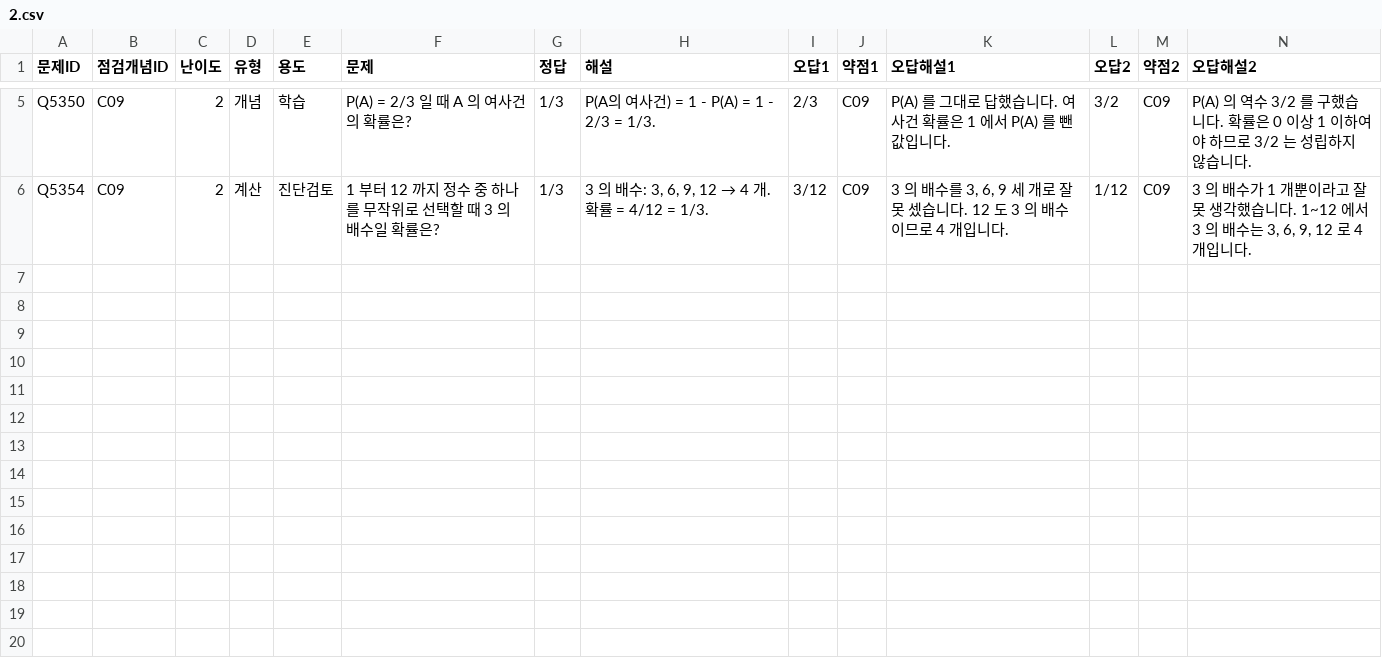
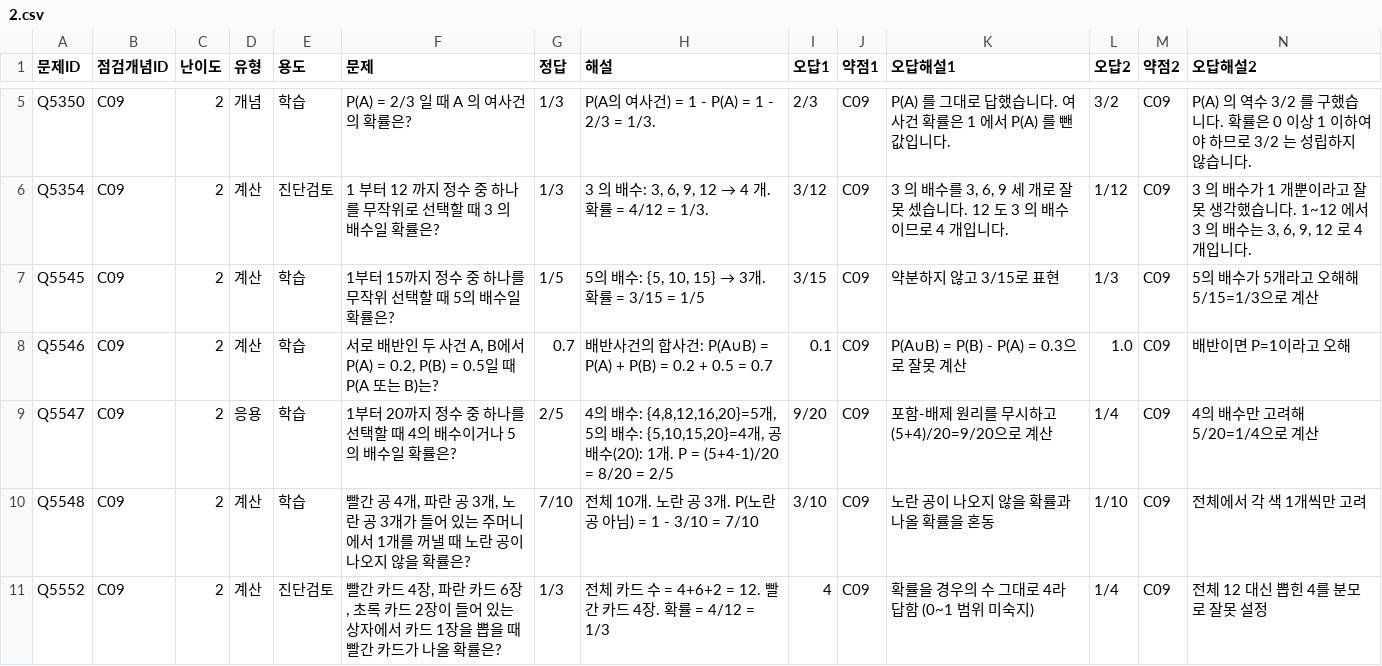
Before and after one commit to wataryu00-boop/math-diagnostic, a CSV file: problems/C09/2.csv, drawn as a sheet; only a part is shown, gaps mark what is left out; rows hold the shown columns only; the diff names each change by its address in the sheet, - before the commit and + after, or states it on an @@ line.

```diff
--- a/problems/C09/2.csv
+++ b/problems/C09/2.csv
+row 7: Q5545 | C09 | 2 | 계산 | 학습 | 1부터 15까지 정수 중 하나를 무작위 선택할 때 5의 배수일 확률은? | 1/5 | 5의 배수: {5, 10, 15} → 3개. 확률 = 3/15 = 1/5 | 3/15 | C09 | 약분하지 않고 3/15로 표현 | 1/3 | C09 | 5의 배수가 5개라고 오해해 5/15=1/3으로 계산
+row 8: Q5546 | C09 | 2 | 계산 | 학습 | 서로 배반인 두 사건 A, B에서 P(A) = 0.2, P(B) = 0.5일 때 P(A 또는 B)는? | 0.7 | 배반사건의 합사건: P(A∪B) = P(A) + P(B) = 0.2 + 0.5 = 0.7 | 0.1 | C09 | P(A∪B) = P(B) - P(A) = 0.3으로 잘못 계산 | 1.0 | C09 | 배반이면 P=1이라고 오해
+row 9: Q5547 | C09 | 2 | 응용 | 학습 | 1부터 20까지 정수 중 하나를 선택할 때 4의 배수이거나 5의 배수일 확률은? | 2/5 | 4의 배수: {4,8,12,16,20}=5개, 5의 배수: {5,10,15,20}=4개, 공배수(20): 1개. P = (5+4-1)/20 = 8/20 = 2/5 | 9/20 | C09 | 포함-배제 원리를 무시하고 (5+4)/20=9/20으로 계산 | 1/4 | C09 | 4의 배수만 고려해 5/20=1/4으로 계산
+row 10: Q5548 | C09 | 2 | 계산 | 학습 | 빨간 공 4개, 파란 공 3개, 노란 공 3개가 들어 있는 주머니에서 1개를 꺼낼 때 노란 공이 나오지 않을 확률은? | 7/10 | 전체 10개. 노란 공 3개. P(노란 공 아님) = 1 - 3/10 = 7/10 | 3/10 | C09 | 노란 공이 나오지 않을 확률과 나올 확률을 혼동 | 1/10 | C09 | 전체에서 각 색 1개씩만 고려
+row 11: Q5552 | C09 | 2 | 계산 | 진단검토 | 빨간 카드 4장, 파란 카드 6장, 초록 카드 2장이 들어 있는 상자에서 카드 1장을 뽑을 때 빨간 카드가 나올 확률은? | 1/3 | 전체 카드 수 = 4+6+2 = 12. 빨간 카드 4장. 확률 = 4/12 = 1/3 | 4 | C09 | 확률을 경우의 수 그대로 4라 답함 (0~1 범위 미숙지) | 1/4 | C09 | 전체 12 대신 뽑힌 4를 분모로 잘못 설정
```
Also changed, not shown: problems/C08/2.csv, problems/C10/2.csv, 16 other files.
